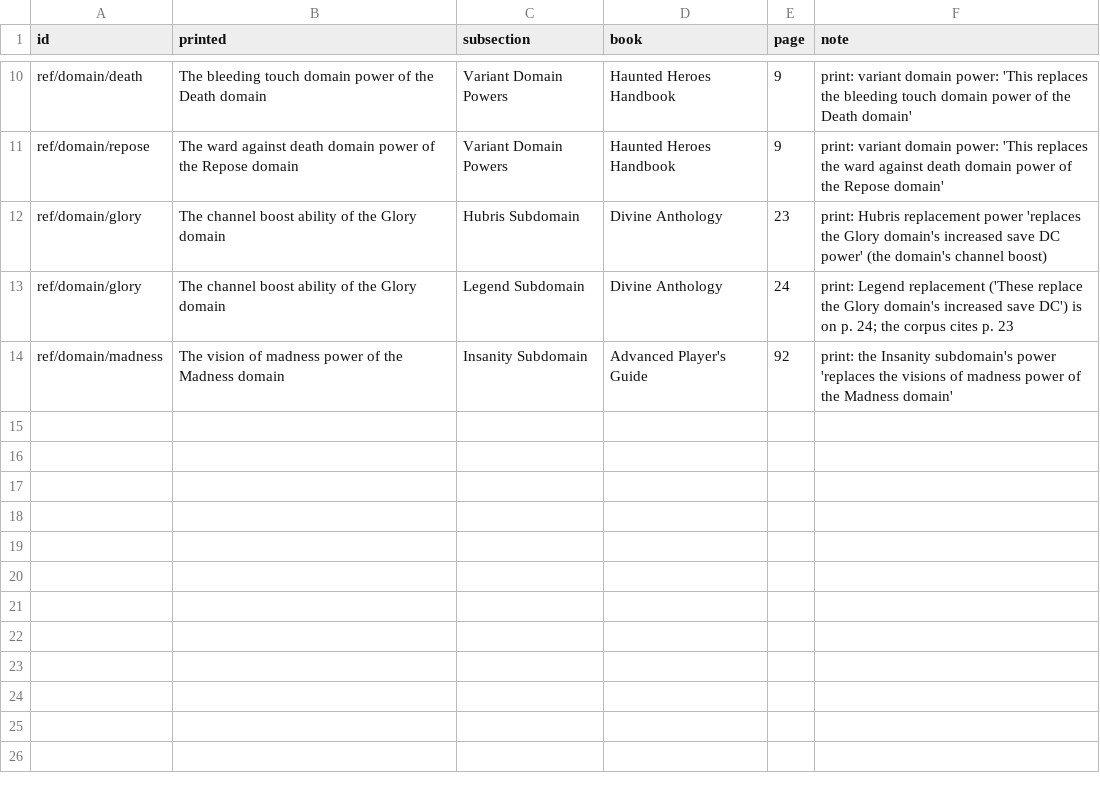
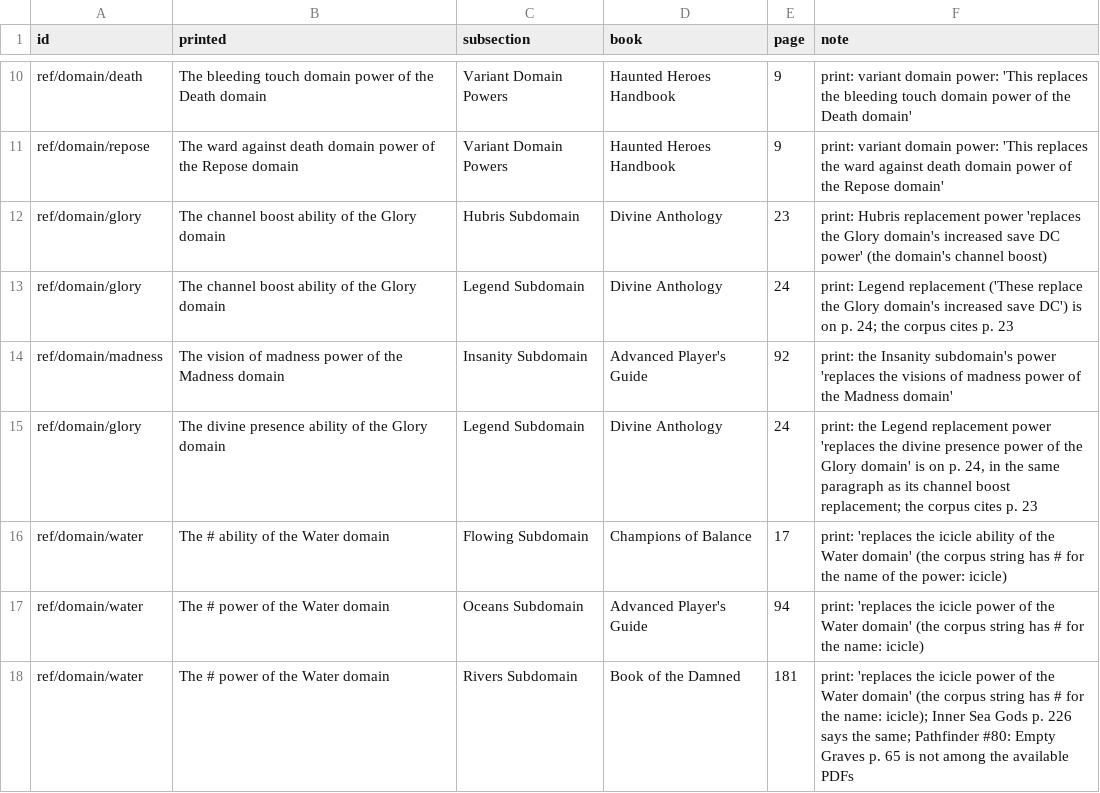
Before and after one commit to Patrick-9936/cast-iron-data, a TSV file: scripts/trade-evidence-452.tsv, drawn as a sheet; only a part is shown, gaps mark what is left out.

```diff
--- a/scripts/trade-evidence-452.tsv
+++ b/scripts/trade-evidence-452.tsv
@@ -14 +14,5 @@ ref/domain/glory	The channel boost ability of the Glory domain	Legend Subdomain
 ref/domain/madness	The vision of madness power of the Madness domain	Insanity Subdomain	Advanced Player's Guide	92	print: the Insanity subdomain's power 'replaces the visions of madness power of the Madness domain'
+ref/domain/glory	The divine presence ability of the Glory domain	Legend Subdomain	Divine Anthology	24	print: the Legend replacement power 'replaces the divine presence power of the Glory domain' is on p. 24, in the same paragraph as its channel boost replacement; the corpus cites p. 23
+ref/domain/water	The # ability of the Water domain	Flowing Subdomain	Champions of Balance	17	print: 'replaces the icicle ability of the Water domain' (the corpus string has # for the name of the power: icicle)
+ref/domain/water	The # power of the Water domain	Oceans Subdomain	Advanced Player's Guide	94	print: 'replaces the icicle power of the Water domain' (the corpus string has # for the name: icicle)
+ref/domain/water	The # power of the Water domain	Rivers Subdomain	Book of the Damned	181	print: 'replaces the icicle power of the Water domain' (the corpus string has # for the name: icicle); Inner Sea Gods p. 226 says the same; Pathfinder #80: Empty Graves p. 65 is not among the available PDFs
```
Also changed, not shown: scripts/trade-review-452.tsv, 1 other file.
